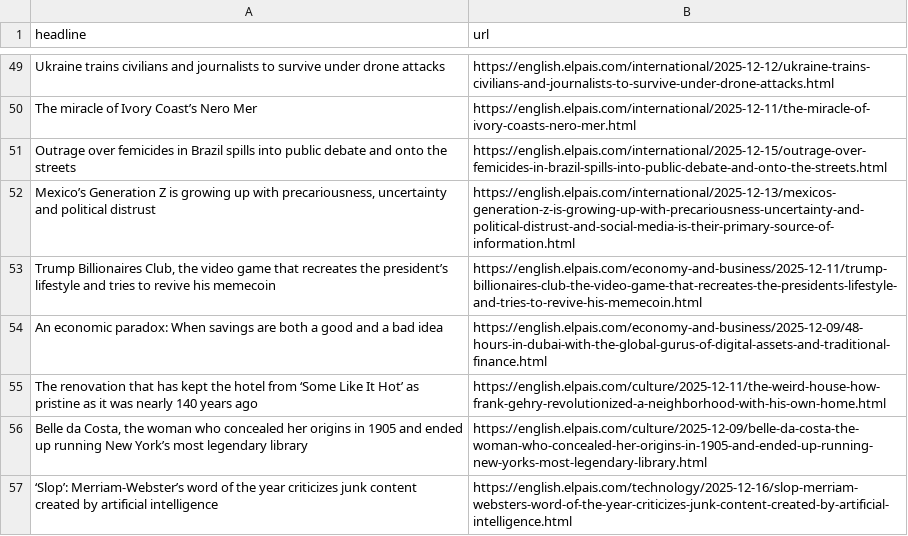
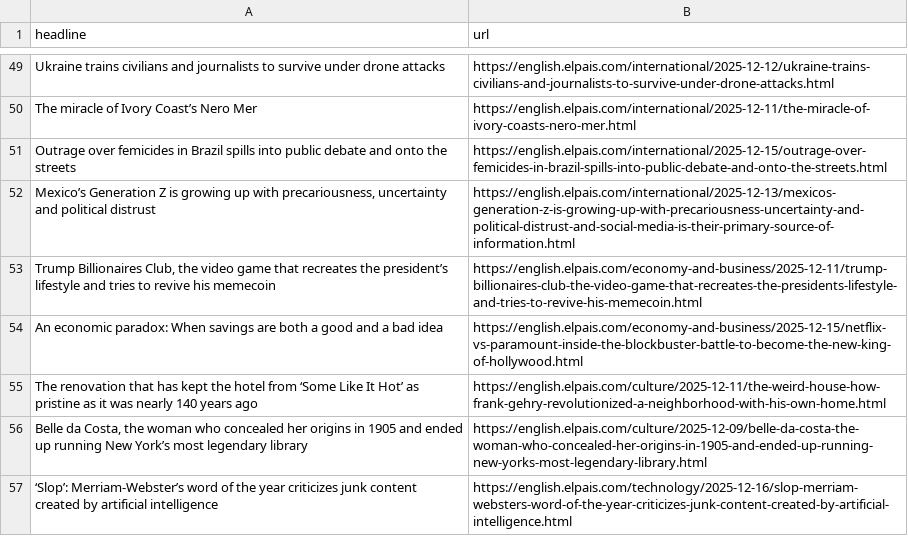
Before and after one commit to adiel3/el-pais-autoscraper, a CSV file: headlines.csv, drawn as a sheet; only a part is shown, gaps mark what is left out; the diff covers the shown part only.

```diff
--- a/headlines.csv
+++ b/headlines.csv
@@ -54,3 +54,3 @@ Outrage over femicides in Brazil spills into public debate and onto the streets,
 "Trump Billionaires Club, the video game that recreates the president’s lifestyle and tries to revive his memecoin",https://english.elpais.com/economy-and-business/2025-12-11/trump-billionaires-club-the-video-game-that-recreates-the-presidents-lifestyle-and-tries-to-revive-his-memecoin.html
-An economic paradox: When savings are both a good and a bad idea,https://english.elpais.com/economy-and-business/2025-12-09/48-hours-in-dubai-with-the-global-gurus-of-digital-assets-and-traditional-finance.html
+An economic paradox: When savings are both a good and a bad idea,https://english.elpais.com/economy-and-business/2025-12-15/netflix-vs-paramount-inside-the-blockbuster-battle-to-become-the-new-king-of-hollywood.html
 The renovation that has kept the hotel from ‘Some Like It Hot’ as pristine as it was nearly 140 years ago,https://english.elpais.com/culture/2025-12-11/the-weird-house-how-frank-gehry-revolutionized-a-neighborhood-with-his-own-home.html
```
Also changed, not shown: 3 added rows, 3 removed rows, 5 moved rows and 4 edited cells elsewhere in this file.
